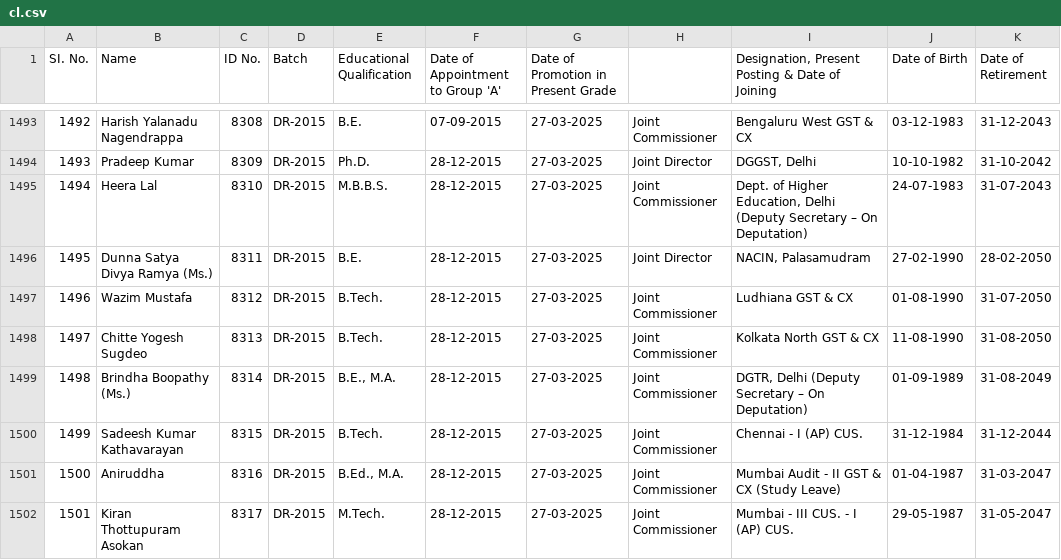
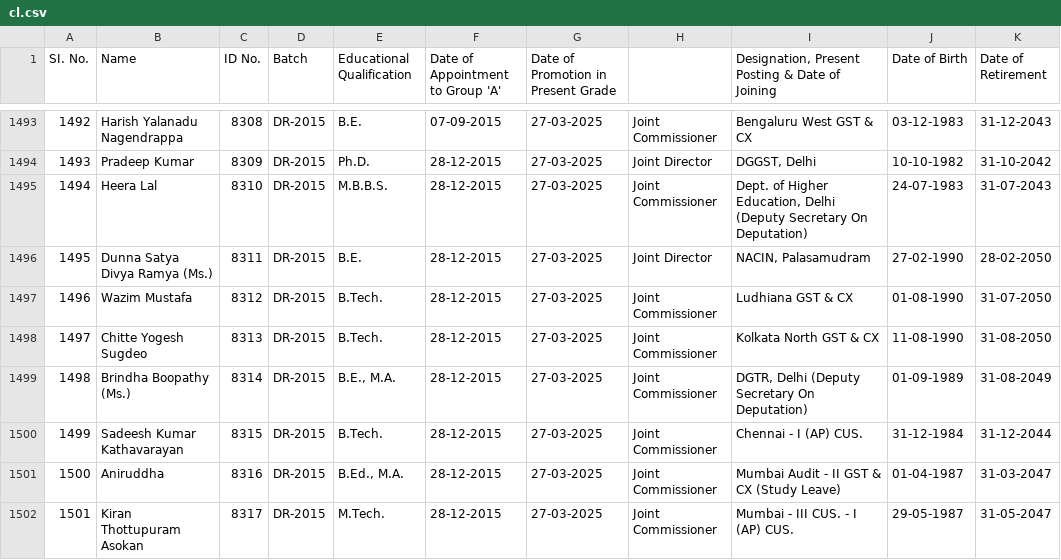
Before and after one commit to imarik17/cbic-careerprogressionv2, a CSV file: cl.csv, drawn as a sheet; only a part is shown, gaps mark what is left out; the diff covers the shown part only; the diff names each change by its address in the sheet, - before the commit and + after, or states it on an @@ line.

Commit message:
Update cl.csv

```diff
--- a/cl.csv
+++ b/cl.csv
-I1495: …(Deputy Secretary – On Deputation)
+I1495: …(Deputy Secretary On Deputation)
-I1499: DGTR, Delhi (Deputy Secretary – On Deputation)
+I1499: DGTR, Delhi (Deputy Secretary On Deputation)
```
Also changed, not shown: 11 edited cells elsewhere in this file.
